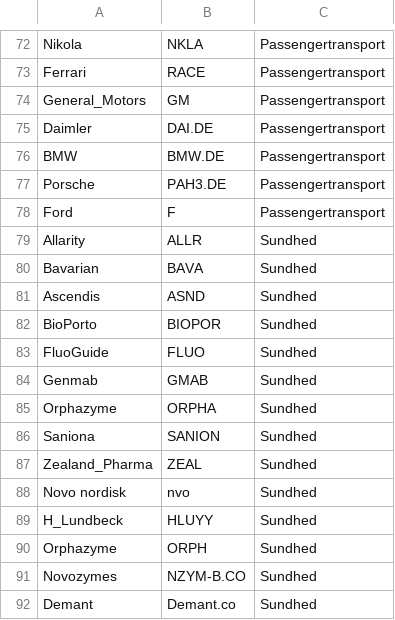
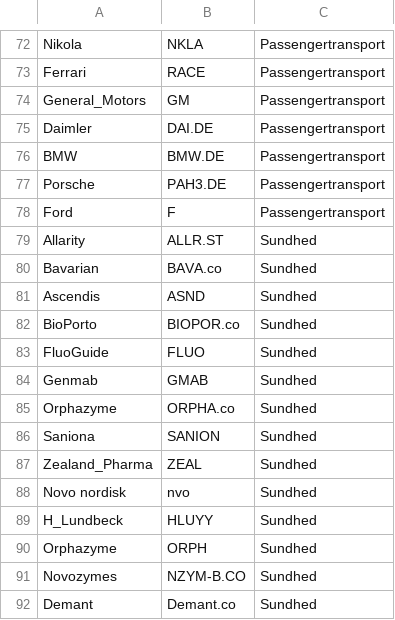
Before and after one commit to jfrausig/test, a CSV file: ticker.csv, drawn as a sheet; only a part is shown, gaps mark what is left out.

Commit message:
Update ticker.csv

```diff
--- a/ticker.csv
+++ b/ticker.csv
@@ -78,9 +78,9 @@
 "Ford","F","Passengertransport"
-"Allarity","ALLR","Sundhed"
-"Bavarian","BAVA","Sundhed"
+"Allarity","ALLR.ST","Sundhed"
+"Bavarian","BAVA.co","Sundhed"
 "Ascendis","ASND","Sundhed"
-"BioPorto","BIOPOR","Sundhed"
+"BioPorto","BIOPOR.co","Sundhed"
 "FluoGuide","FLUO","Sundhed"
 "Genmab","GMAB","Sundhed"
-"Orphazyme","ORPHA","Sundhed"
+"Orphazyme","ORPHA.co","Sundhed"
 "Saniona","SANION","Sundhed"
```
